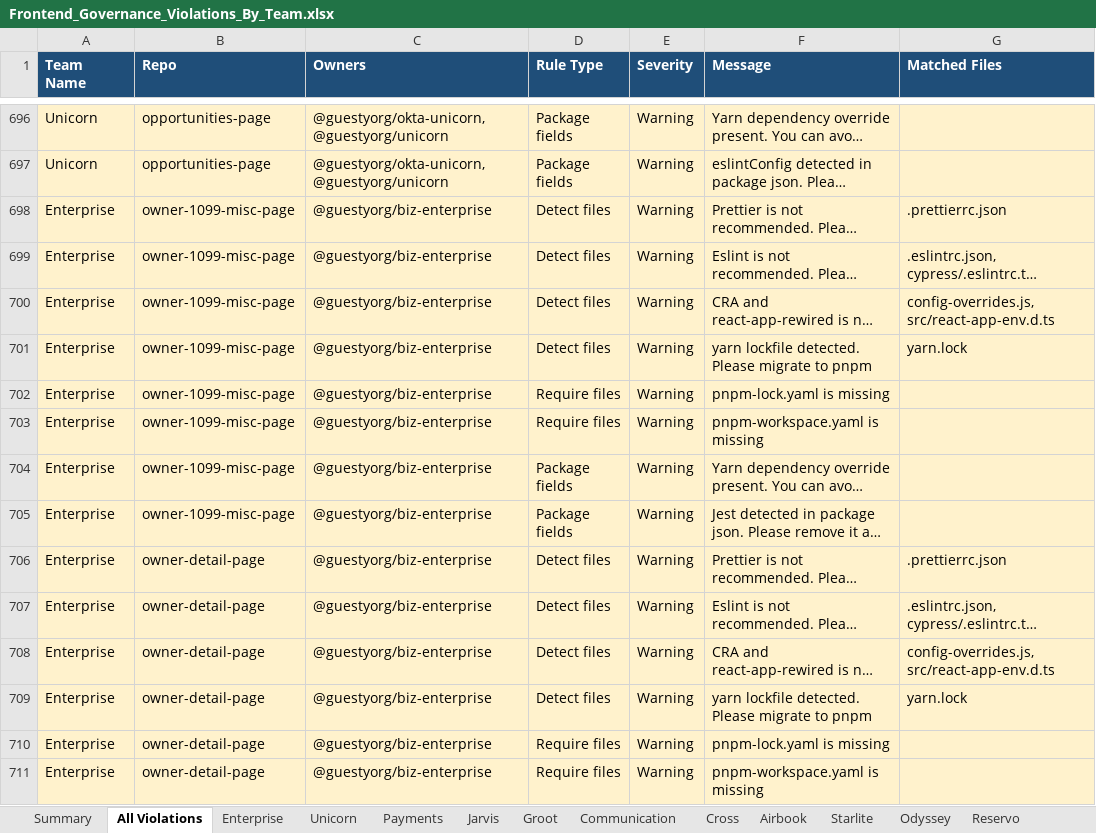
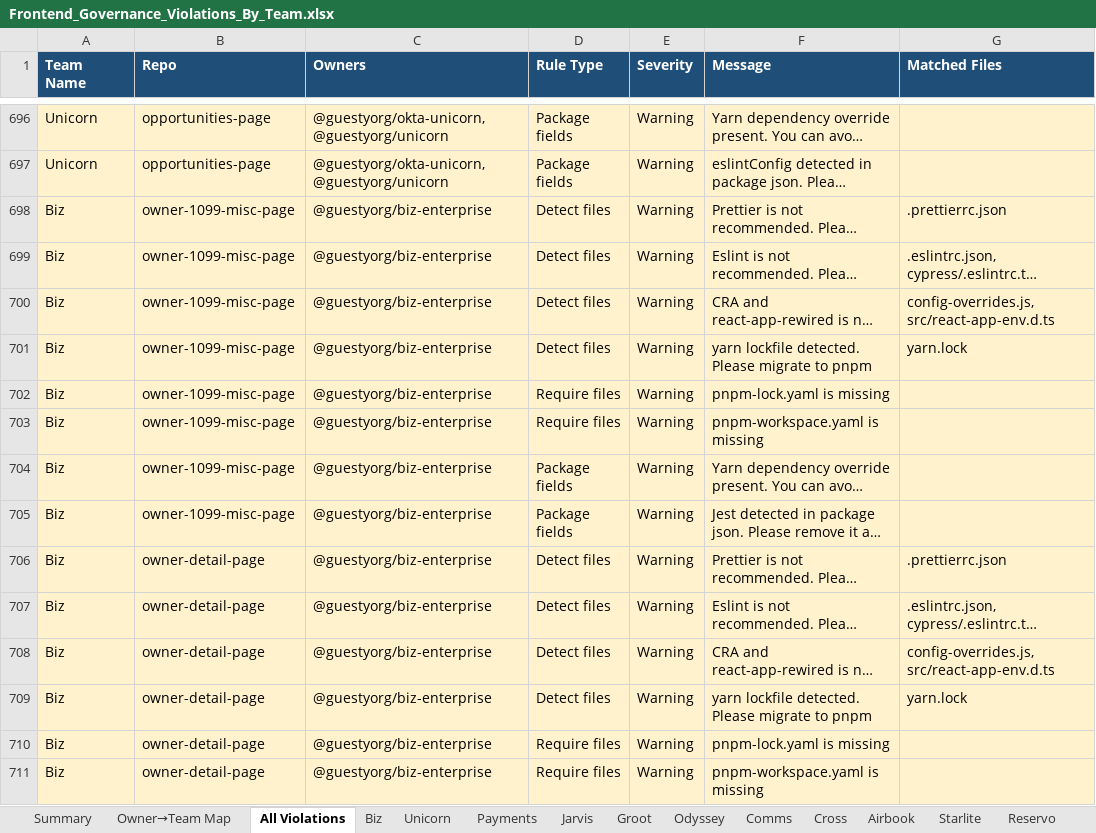
Before and after one commit to maiagordon-commits/PRD-Cross-Project, an Excel workbook: frontend-governance/Frontend_Governance_Violations_By_Team.xlsx, sheet All Violations, drawn as a sheet; only a part is shown, gaps mark what is left out; long unchanged cells end in …; values as stored, in another font and other column widths than the file's, no borders; the diff covers the shown part only; the diff names each change by its address in the sheet, - before the commit and + after, or states it on an @@ line.

```diff
--- a/frontend-governance/Frontend_Governance_Violations_By_Team.xlsx (sheet All Violations)
+++ b/frontend-governance/Frontend_Governance_Violations_By_Team.xlsx (sheet All Violations)
-sheet tab: Enterprise
-sheet tab: Communication
+sheet tab: Owner→Team Map
+sheet tab: Comms
@@ sheet tab order changed: Summary | Owner→Team Map | All Violations | Biz | Unicorn | Payments | Jarvis | Groot | Odyssey | Comms | Cross | Airbook | Starlite | Reservo @@
-A698:A711 (Team Name): Enterprise
+A698:A711 (Team Name): Biz
```
Also changed, not shown: 313 edited cells elsewhere in this sheet, sheet Biz, sheet Odyssey, sheet Summary, sheet Biz Admins, other sheet tabs, exports/Frontend_Governance_Violations_By_Team.xlsx, 4 other files.
